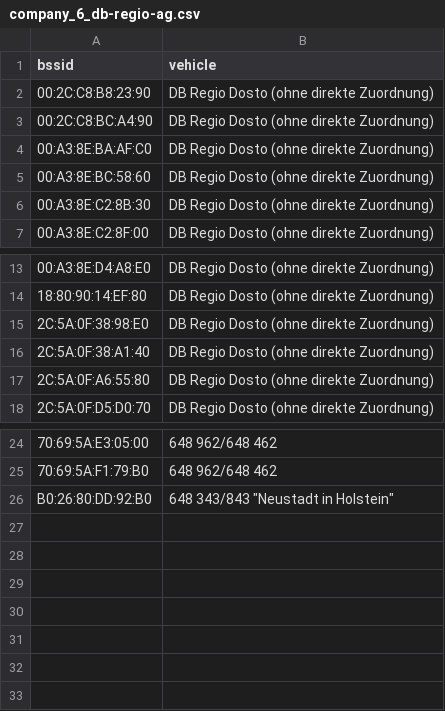
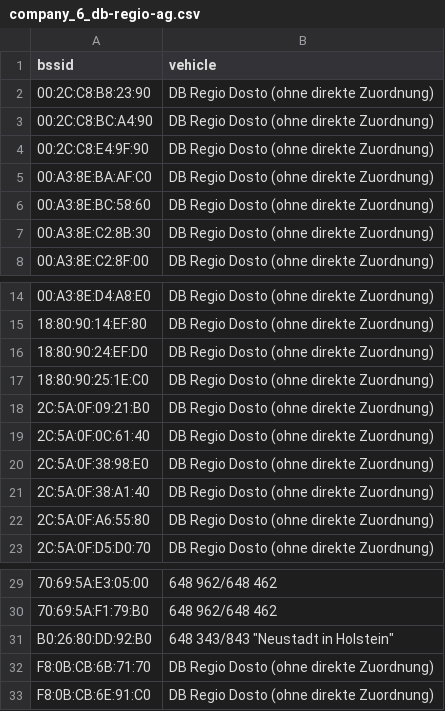
Before and after one commit to MrKrisKrisu/Public-transport-tracking-data, a CSV file: company_6_db-regio-ag.csv, drawn as a sheet; only a part is shown, gaps mark what is left out; the diff names each change by its address in the sheet, - before the commit and + after, or states it on an @@ line.

```diff
--- a/company_6_db-regio-ag.csv
+++ b/company_6_db-regio-ag.csv
+row 4: 00:2C:C8:E4:9F:90 | DB Regio Dosto (ohne direkte Zuordnung)
+row 16: 18:80:90:24:EF:D0 | DB Regio Dosto (ohne direkte Zuordnung)
+row 17: 18:80:90:25:1E:C0 | DB Regio Dosto (ohne direkte Zuordnung)
+row 18: 2C:5A:0F:09:21:B0 | DB Regio Dosto (ohne direkte Zuordnung)
+row 19: 2C:5A:0F:0C:61:40 | DB Regio Dosto (ohne direkte Zuordnung)
+row 32: F8:0B:CB:6B:71:70 | DB Regio Dosto (ohne direkte Zuordnung)
+row 33: F8:0B:CB:6E:91:C0 | DB Regio Dosto (ohne direkte Zuordnung)
```
Also changed, not shown: company_4_stationary.csv, unsorted assignments.csv.
